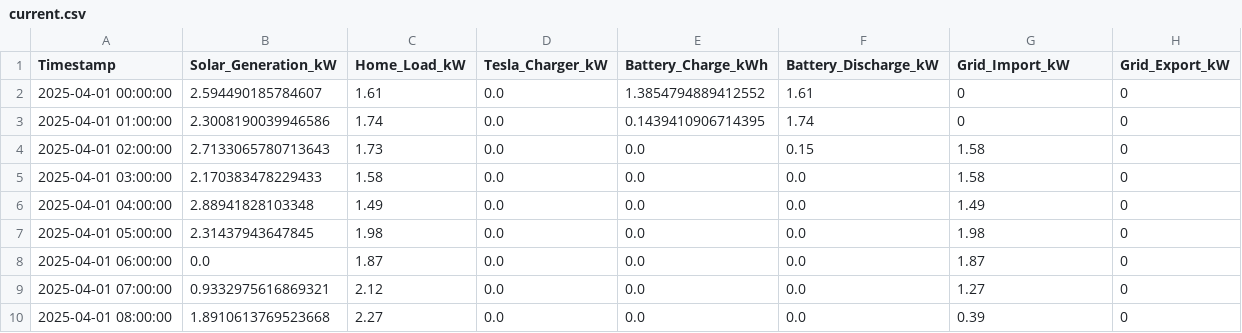
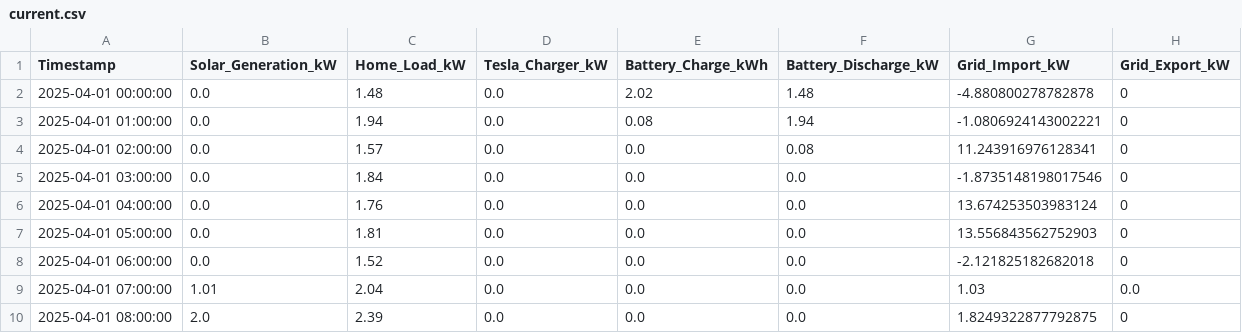
Before and after one commit to AustinGilbe/SeniorDesign, a CSV file: frontend/public/uploads/current/current.csv, drawn as a sheet; only a part is shown; the diff covers the shown part only.

```diff
--- a/frontend/public/uploads/current/current.csv
+++ b/frontend/public/uploads/current/current.csv
@@ -1,10 +1,10 @@
 Timestamp,Solar_Generation_kW,Home_Load_kW,Tesla_Charger_kW,Battery_Charge_kWh,Battery_Discharge_kW,Grid_Import_kW,Grid_Export_kW
-2025-04-01 00:00:00,2.594490185784607,1.61,0.0,1.3854794889412552,1.61,0,0
-2025-04-01 01:00:00,2.3008190039946586,1.74,0.0,0.1439410906714395,1.74,0,0
-2025-04-01 02:00:00,2.7133065780713643,1.73,0.0,0.0,0.15,1.58,0
-2025-04-01 03:00:00,2.170383478229433,1.58,0.0,0.0,0.0,1.58,0
-2025-04-01 04:00:00,2.88941828103348,1.49,0.0,0.0,0.0,1.49,0
-2025-04-01 05:00:00,2.31437943647845,1.98,0.0,0.0,0.0,1.98,0
-2025-04-01 06:00:00,0.0,1.87,0.0,0.0,0.0,1.87,0
-2025-04-01 07:00:00,0.9332975616869321,2.12,0.0,0.0,0.0,1.27,0
-2025-04-01 08:00:00,1.8910613769523668,2.27,0.0,0.0,0.0,0.39,0
+2025-04-01 00:00:00,0.0,1.48,0.0,2.02,1.48,-4.880800278782878,0
+2025-04-01 01:00:00,0.0,1.94,0.0,0.08,1.94,-1.0806924143002221,0
+2025-04-01 02:00:00,0.0,1.57,0.0,0.0,0.08,11.243916976128341,0
+2025-04-01 03:00:00,0.0,1.84,0.0,0.0,0.0,-1.8735148198017546,0
+2025-04-01 04:00:00,0.0,1.76,0.0,0.0,0.0,13.674253503983124,0
+2025-04-01 05:00:00,0.0,1.81,0.0,0.0,0.0,13.556843562752903,0
+2025-04-01 06:00:00,0.0,1.52,0.0,0.0,0.0,-2.121825182682018,0
+2025-04-01 07:00:00,1.01,2.04,0.0,0.0,0.0,1.03,0.0
+2025-04-01 08:00:00,2.0,2.39,0.0,0.0,0.0,1.8249322877792875,0
```
Also changed, not shown: 68 edited cells elsewhere in this file, 1 other file.
